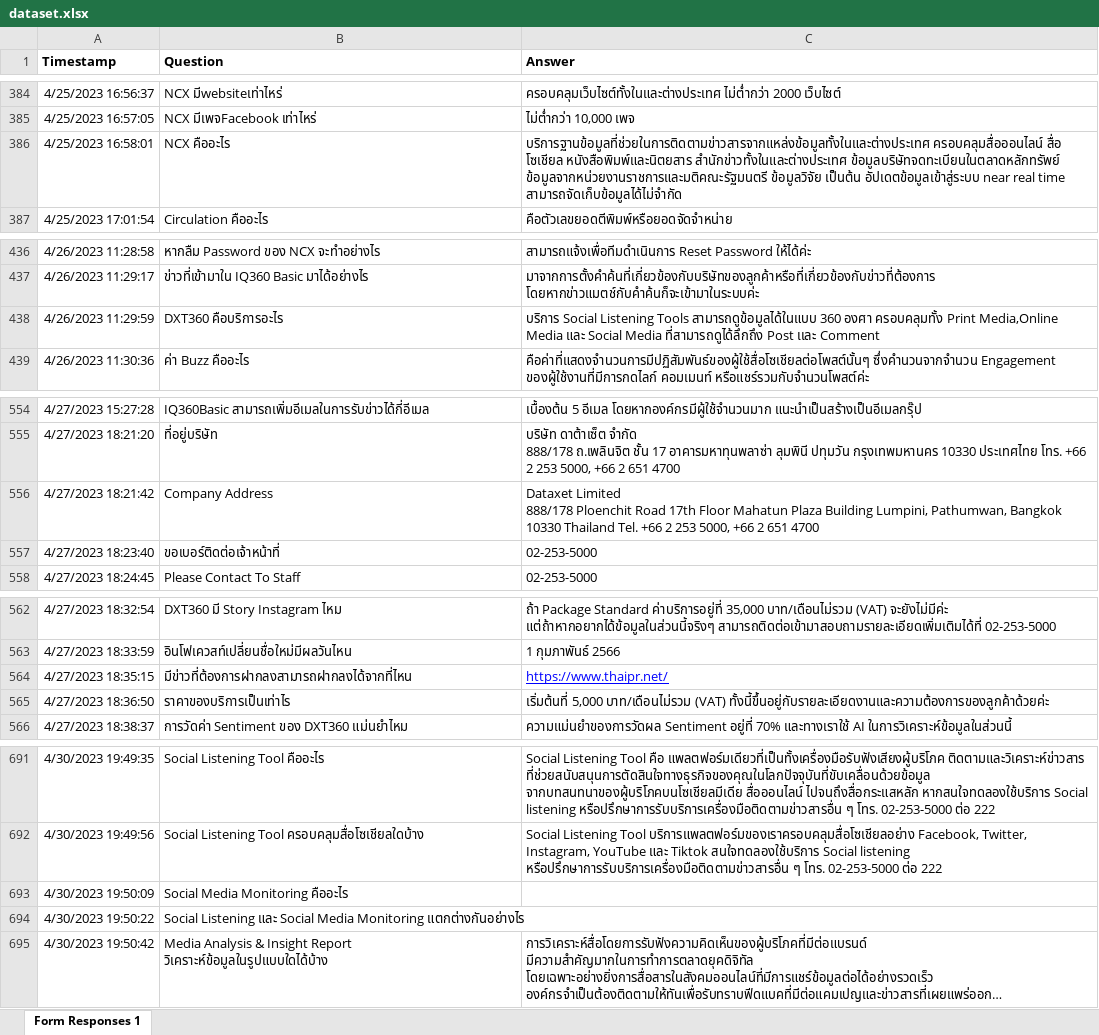
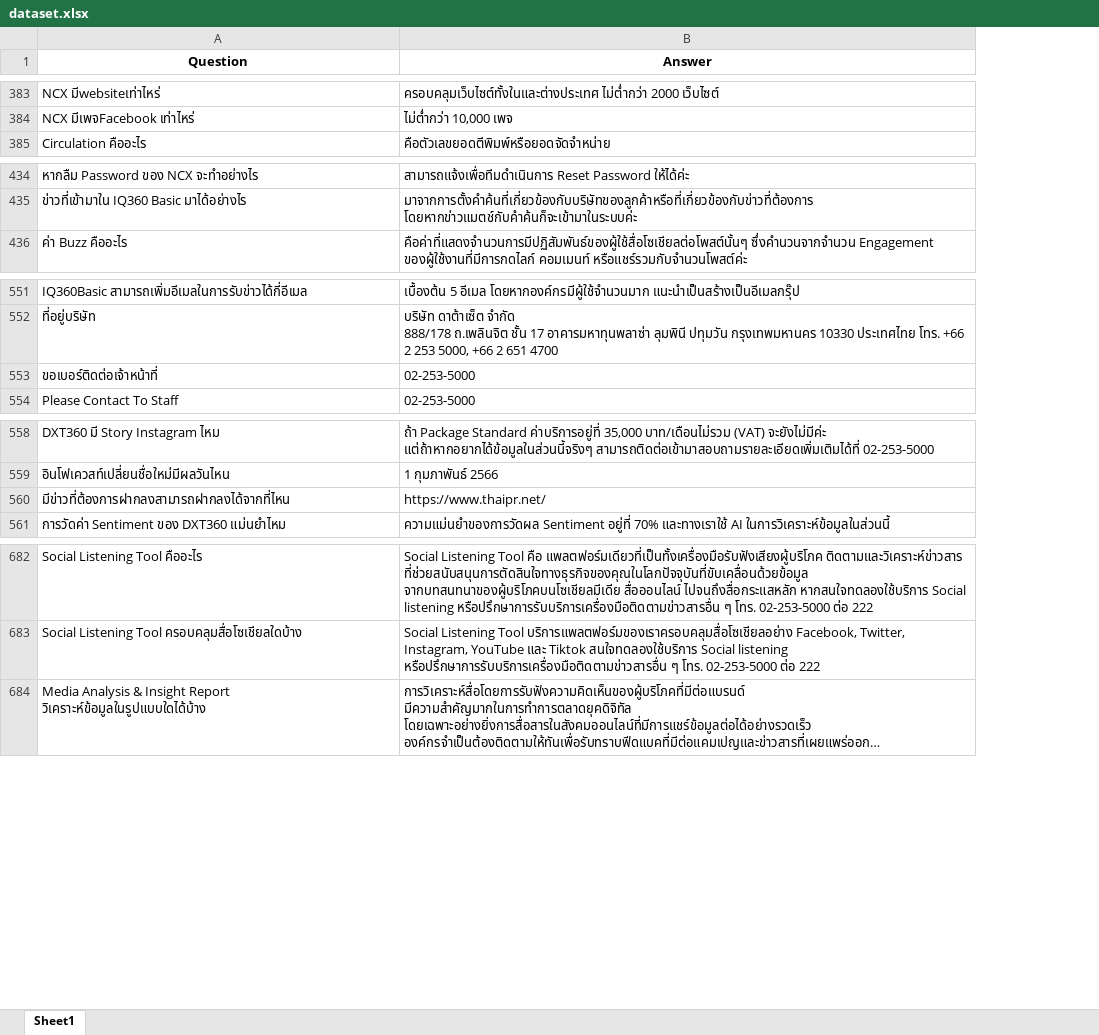
Before and after one commit to SirinootKK/server-chatbot, an Excel workbook: dataset.xlsx, sheet Sheet1, drawn as a sheet; only a part is shown, gaps mark what is left out; long unchanged cells end in …; values as stored, in another font and other column widths than the file's, no borders; removed rows and columns are numbered as before the commit, all else as after; ↵ is a line break in a cell; the diff covers the shown part only; the diff names each change by its address in the sheet, - before the commit and + after, or states it on an @@ line.

```diff
--- a/dataset.xlsx (sheet Sheet1)
+++ b/dataset.xlsx (sheet Sheet1)
-sheet tab: Form Responses 1
+sheet tab: Sheet1
-column A (Timestamp), rows 384-385: 4/25/2023 16:56:37 | 4/25/2023 16:57:05; row 387: 4/25/2023 17:01:54; rows 436-437: 4/26/2023 11:28:58 | 4/26/2023 11:29:17; row 439: 4/26/2023 11:30:36; rows 554-555: 4/27/2023 15:27:28 | 4/27/2023 18:21:20; rows 557-558: 4/27/2023 18:23:40 | 4/27/2023 18:24:45; rows 562-564: 4/27/2023 18:32:54 | 4/27/2023 18:33:59 | 4/27/2023 18:35:15; row 566: 4/27/2023 18:38:37; rows 691-692: 4/30/2023 19:49:35 | 4/30/2023 19:49:56; row 695: 4/30/2023 19:50:42
-A1:B1 alignment: left
+A1:B1 alignment: center
-row 386: 4/25/2023 16:58:01 | NCX คืออะไร | บริการฐานข้อมูลที่ช่วยในการติดตามข่าวสารจากแหล่งข้อมูลทั้งในและต่างประเทศ ครอบคลุมสื่อออนไลน์ สื่อ โซเชียล หนังสือพิมพ์และนิตยสาร สำนักข่าวทั้งในและต่างประเทศ ข้อมูลบริษัทจดทะเบียนในตลาดหลักทรัพย์ ข้อมูลจากหน่วยงานราชการและมติคณะรัฐมนตรี ข้อมูลวิจัย เป็นต้น อัปเดตข้อมูลเข้าสู่ระบบ near real time สามารถจัดเก็บข้อมูลได้ไม่จำกัด
-row 438: 4/26/2023 11:29:59 | DXT360 คือบริการอะไร | บริการ Social Listening Tools สามารถดูข้อมูลได้ในแบบ 360 องศา ครอบคลุมทั้ง Print Media,Online Media และ Social Media ที่สามารถดูได้ลึกถึง Post เเละ Comment
-row 556: 4/27/2023 18:21:42 | Company Address | Dataxet Limited ↵ 888/178 Ploenchit Road 17th Floor Mahatun Plaza Building Lumpini, Pathumwan, Bangkok 10330 Thailand Tel. +66 2 253 5000, +66 2 651 4700
@@ B560 underline: on → off, text colour: #0000FF → black @@
-row 565: 4/27/2023 18:36:50 | ราคาของบริการเป็นเท่าไร | เริ่มต้นที่ 5,000 บาท/เดือนไม่รวม (VAT) ทั้งนี้ขึ้นอยู่กับรายละเอียดงานและความต้องการของลูกค้าด้วยค่ะ
-row 693: 4/30/2023 19:50:09 | Social Media Monitoring คืออะไร
-row 694: 4/30/2023 19:50:22 | Social Listening และ Social Media Monitoring แตกต่างกันอย่างไร
```
Also changed, not shown: 11 removed rows and 5 edited cells elsewhere in this sheet, 10 other files.
